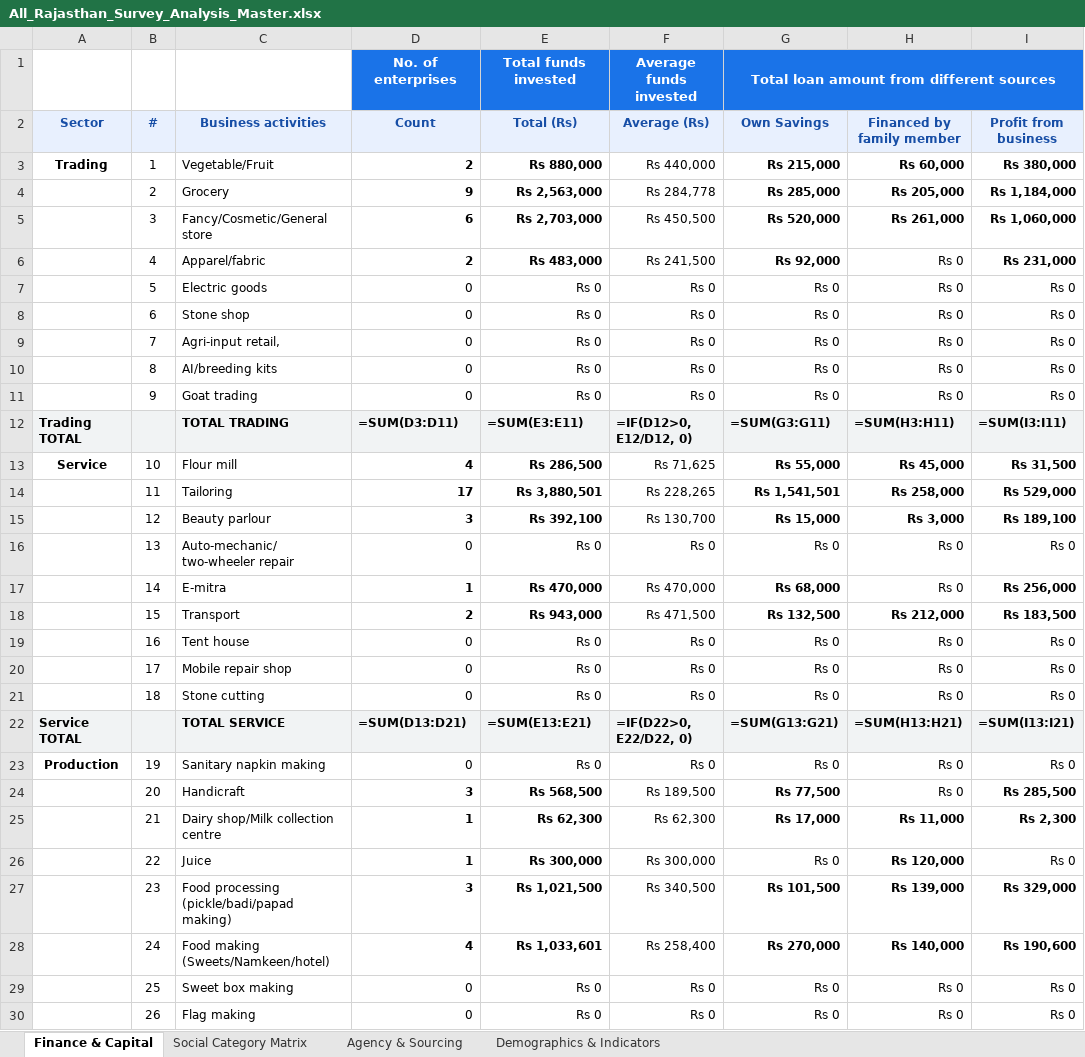
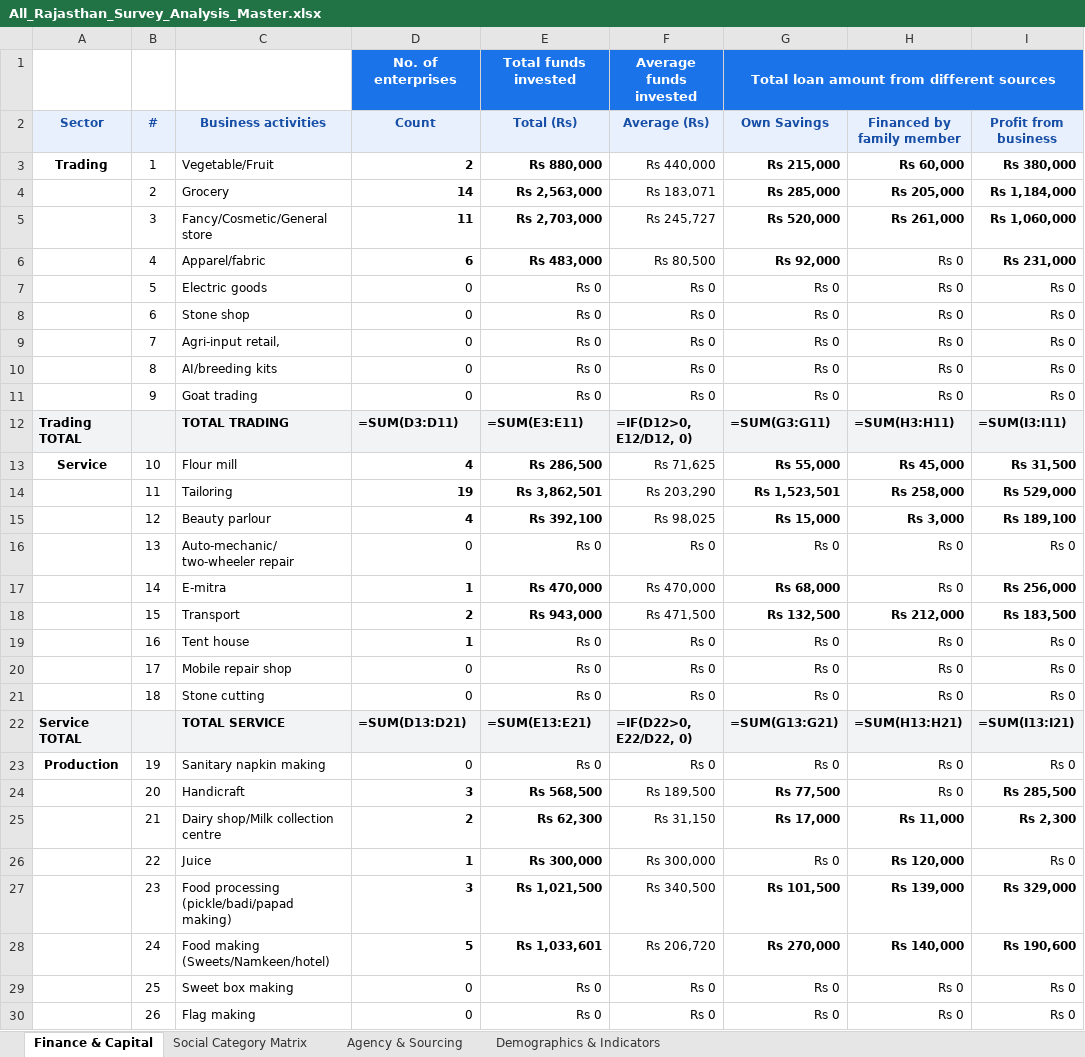
Before and after one commit to OmmNoMi/AppSheets, an Excel workbook: Projects/CmF_SHG_Women_Entrepreneurs/reports/district_analysis/All_Rajasthan/excel/All_Rajasthan_Survey_Analysis_Master.xlsx, sheet Finance & Capital, drawn as a sheet; only a part is shown; values as stored, in another font and other column widths than the file's, no borders; formulas without a stored value are shown as written; the diff names each change by its address in the sheet, - before the commit and + after, or states it on an @@ line.

```diff
--- a/Projects/CmF_SHG_Women_Entrepreneurs/reports/district_analysis/All_Rajasthan/excel/All_Rajasthan_Survey_Analysis_Master.xlsx (sheet Finance & Capital)
+++ b/Projects/CmF_SHG_Women_Entrepreneurs/reports/district_analysis/All_Rajasthan/excel/All_Rajasthan_Survey_Analysis_Master.xlsx (sheet Finance & Capital)
-D4 (Count): 9
+D4 (Count): 14
-F4 (Average (Rs)): Rs 284,778
+F4 (Average (Rs)): Rs 183,071
-D5 (Count): 6
+D5 (Count): 11
-F5 (Average (Rs)): Rs 450,500
+F5 (Average (Rs)): Rs 245,727
-D6 (Count): 2
+D6 (Count): 6
-F6 (Average (Rs)): Rs 241,500
+F6 (Average (Rs)): Rs 80,500
-D14 (Count): 17
+D14 (Count): 19
-E14 (Total (Rs)): Rs 3,880,501
+E14 (Total (Rs)): Rs 3,862,501
-F14 (Average (Rs)): Rs 228,265
+F14 (Average (Rs)): Rs 203,290
-G14 (Own Savings): Rs 1,541,501
+G14 (Own Savings): Rs 1,523,501
-D15 (Count): 3
+D15 (Count): 4
-F15 (Average (Rs)): Rs 130,700
+F15 (Average (Rs)): Rs 98,025
-D19 (Count): 0
+D19 (Count): 1
-D19 bold: off
+D19 bold: on
-D25 (Count): 1
+D25 (Count): 2
-F25 (Average (Rs)): Rs 62,300
+F25 (Average (Rs)): Rs 31,150
-D28 (Count): 4
+D28 (Count): 5
-F28 (Average (Rs)): Rs 258,400
+F28 (Average (Rs)): Rs 206,720
```
Also changed, not shown: sheet Demographics & Indicators, sheet Social Category Matrix, sheet Agency & Sourcing, Projects/CmF_SHG_Women_Entrepreneurs/reports/district_analysis/Churu/excel/Churu_Survey_Analysis_Master.xlsx, Projects/CmF_SHG_Women_Entrepreneurs/reports/district_analysis/Dausa/excel/Dausa_Survey_Analysis_Master.xlsx, 22 other files.
